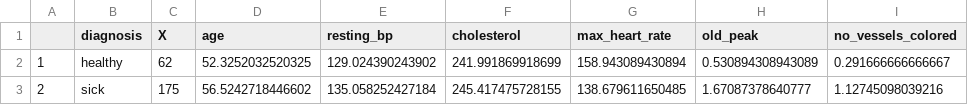
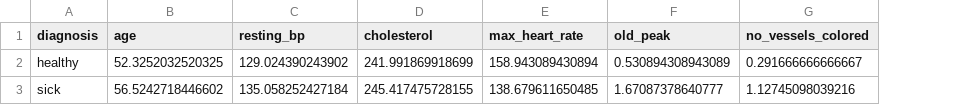
Before and after one commit to DSCI-310-2023/dsci-310-group-03, a CSV file: results/summary_averages.csv, drawn as a sheet; the diff names each change by its address in the sheet, - before the commit and + after, or states it on an @@ line.

```diff
--- a/results/summary_averages.csv
+++ b/results/summary_averages.csv
-column A, rows 2-3: 1 | 2
-column C (X), rows 2-3: 62 | 175
```
Also changed, not shown: data/processed/training_set.csv, data/processed/transformed_testing_set.csv, 23 other files.
